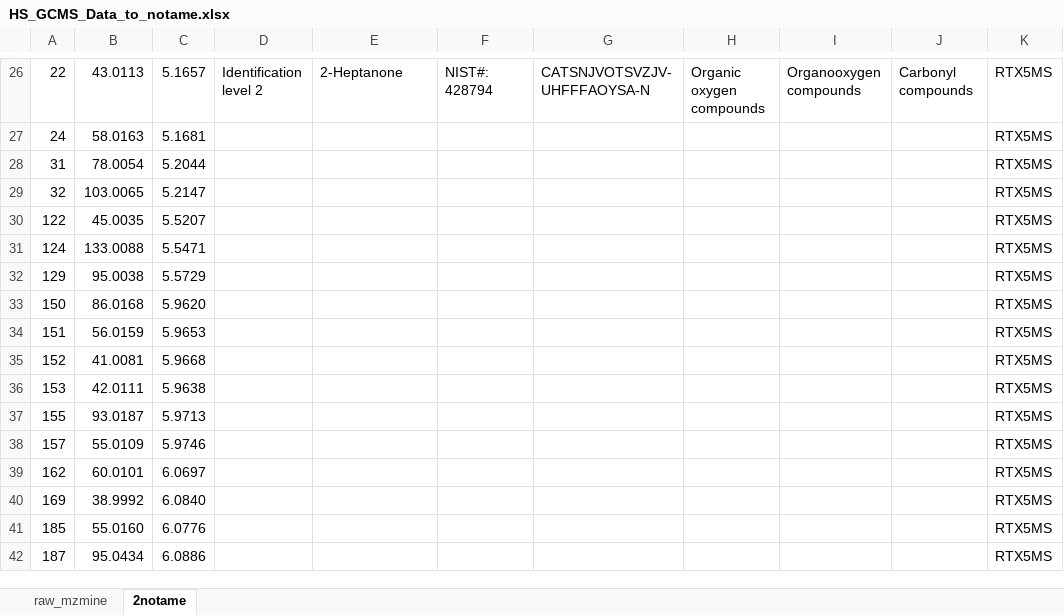
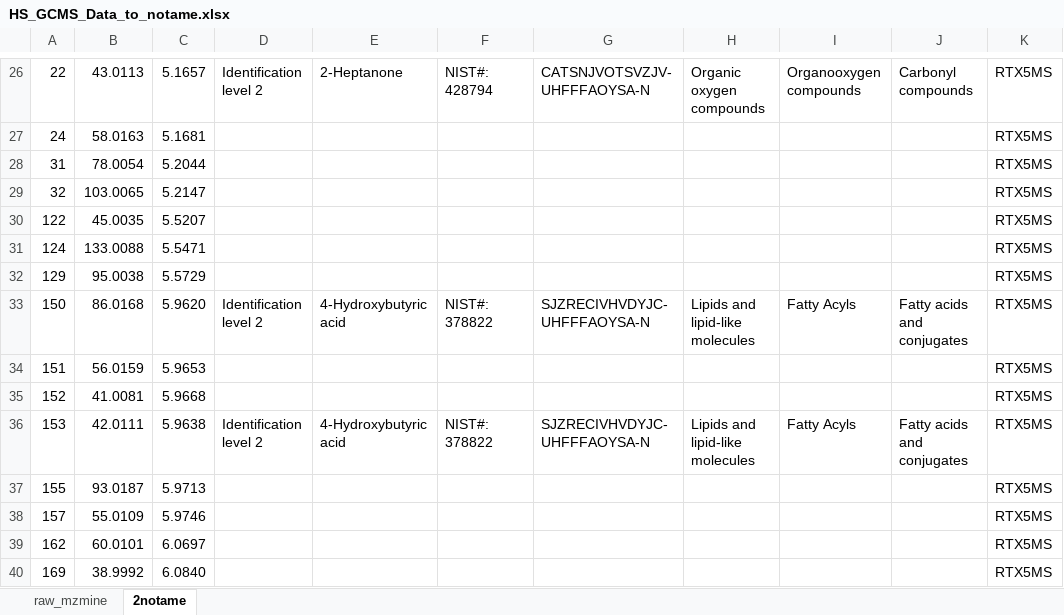
Before and after one commit to IKIAM-NPLab/Amazonia_Honey, an Excel workbook: Data/Data_to_notame/HS_GCMS_Data_to_notame.xlsx, sheet 2notame, drawn as a sheet; only a part is shown, gaps mark what is left out; the shorter side is filled out with more unchanged rows; values as stored, in another font and other column widths than the file's, no borders; the diff names each change by its address in the sheet, - before the commit and + after, or states it on an @@ line.

```diff
--- a/Data/Data_to_notame/HS_GCMS_Data_to_notame.xlsx (sheet 2notame)
+++ b/Data/Data_to_notame/HS_GCMS_Data_to_notame.xlsx (sheet 2notame)
-D33: (empty)
+D33: Identification level 2
-E33: (empty)
+E33: 4-Hydroxybutyric acid
-F33: (empty)
+F33: NIST#: 378822
-G33: (empty)
+G33: SJZRECIVHVDYJC-UHFFFAOYSA-N
-H33: (empty)
+H33: Lipids and lipid-like molecules
-I33: (empty)
+I33: Fatty Acyls
-J33: (empty)
+J33: Fatty acids and conjugates
-D36: (empty)
+D36: Identification level 2
-E36: (empty)
+E36: 4-Hydroxybutyric acid
-F36: (empty)
+F36: NIST#: 378822
-G36: (empty)
+G36: SJZRECIVHVDYJC-UHFFFAOYSA-N
-H36: (empty)
+H36: Lipids and lipid-like molecules
-I36: (empty)
+I36: Fatty Acyls
-J36: (empty)
+J36: Fatty acids and conjugates
```
Also changed, not shown: 2 other files.
